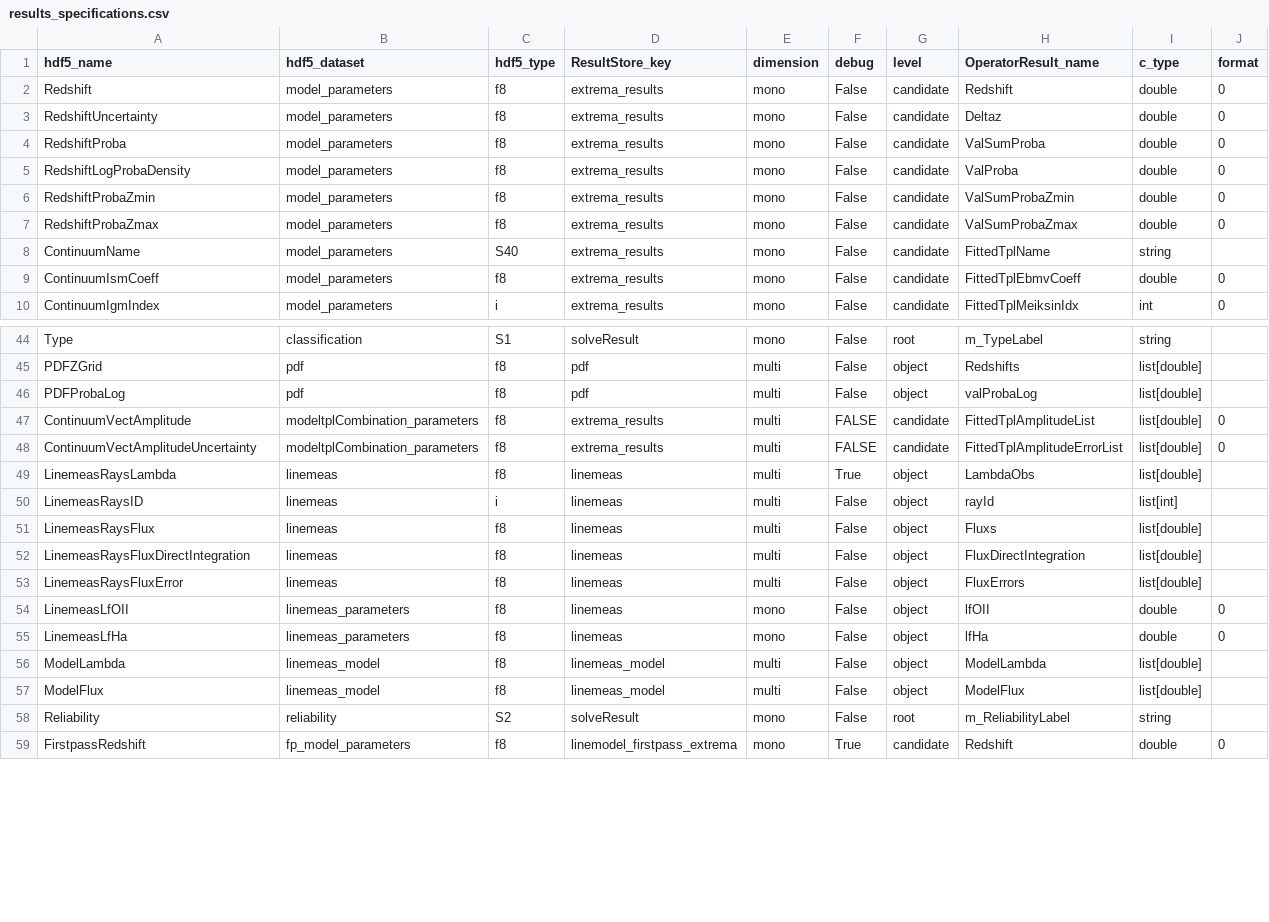
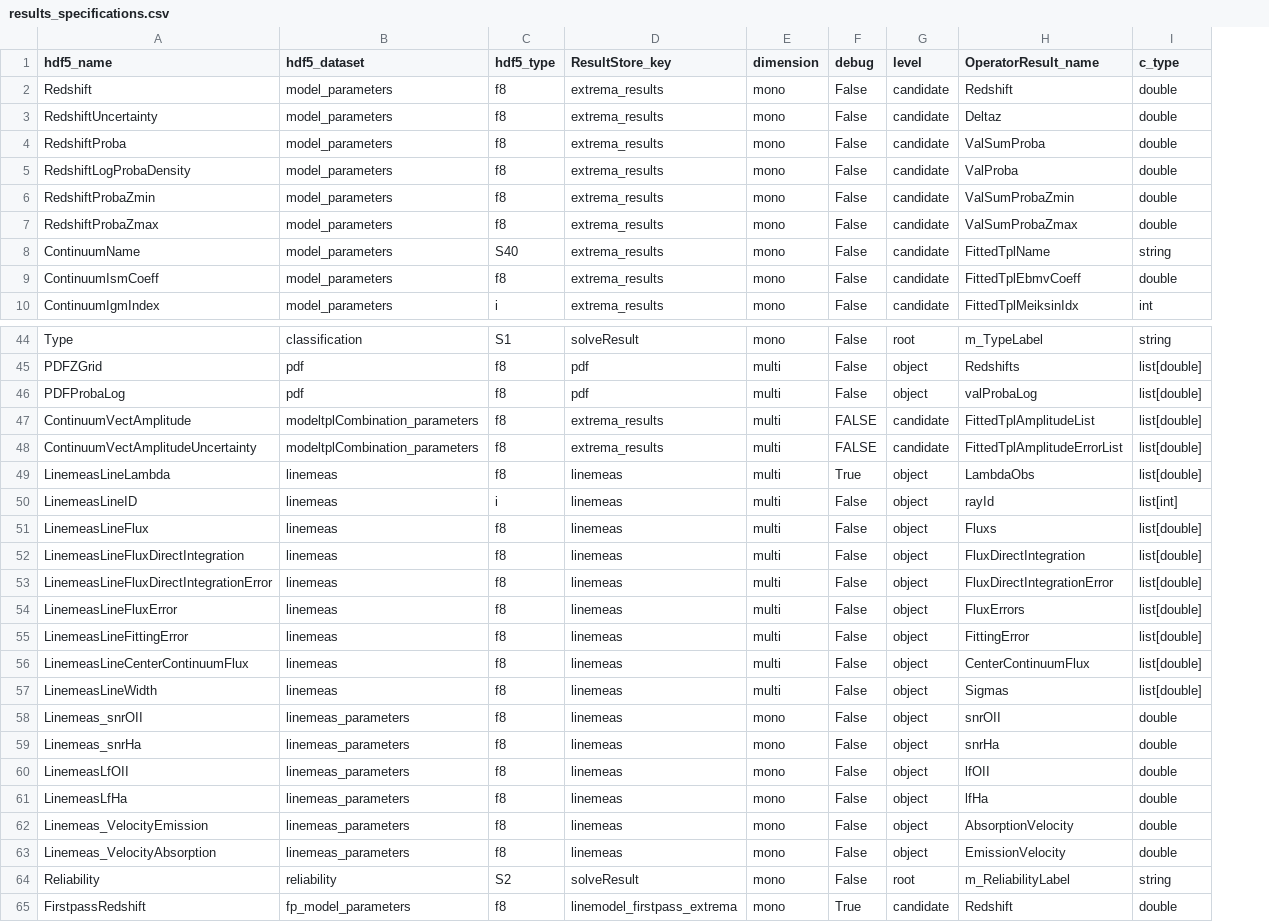
Before and after one commit to Subaru-PFS/drp_1d, a CSV file: pylibamazed/auxdir/pylibamazed/results_specifications.csv, drawn as a sheet; only a part is shown, gaps mark what is left out; removed rows and columns are numbered as before the commit, all else as after; the diff covers the shown part only; the diff names each change by its address in the sheet, - before the commit and + after, or states it on an @@ line.

```diff
--- a/pylibamazed/auxdir/pylibamazed/results_specifications.csv
+++ b/pylibamazed/auxdir/pylibamazed/results_specifications.csv
-column J (format), rows 2-10: 0 | 0 | 0 | 0 | 0 | 0 |  | 0 | 0; rows 47-55: 0 | 0 |  |  |  |  |  | 0 | 0; row 59: 0
-A49 (hdf5_name): LinemeasRaysLambda
+A49 (hdf5_name): LinemeasLineLambda
-A50 (hdf5_name): LinemeasRaysID
+A50 (hdf5_name): LinemeasLineID
-A51 (hdf5_name): LinemeasRaysFlux
+A51 (hdf5_name): LinemeasLineFlux
-A52 (hdf5_name): LinemeasRaysFluxDirectIntegration
+A52 (hdf5_name): LinemeasLineFluxDirectIntegration
+row 53: LinemeasLineFluxDirectIntegrationError | linemeas | f8 | linemeas | multi | False | object | FluxDirectIntegrationError | list[double]
-A54 (hdf5_name): LinemeasRaysFluxError
+A54 (hdf5_name): LinemeasLineFluxError
+row 55: LinemeasLineFittingError | linemeas | f8 | linemeas | multi | False | object | FittingError | list[double]
+row 56: LinemeasLineCenterContinuumFlux | linemeas | f8 | linemeas | multi | False | object | CenterContinuumFlux | list[double]
+row 57: LinemeasLineWidth | linemeas | f8 | linemeas | multi | False | object | Sigmas | list[double]
+row 58: Linemeas_snrOII | linemeas_parameters | f8 | linemeas | mono | False | object | snrOII | double
+row 59: Linemeas_snrHa | linemeas_parameters | f8 | linemeas | mono | False | object | snrHa | double
-row 56: ModelLambda | linemeas_model | f8 | linemeas_model | multi | False | object | ModelLambda | list[double]
-row 57: ModelFlux | linemeas_model | f8 | linemeas_model | multi | False | object | ModelFlux | list[double]
+row 62: Linemeas_VelocityEmission | linemeas_parameters | f8 | linemeas | mono | False | object | AbsorptionVelocity | double
+row 63: Linemeas_VelocityAbsorption | linemeas_parameters | f8 | linemeas | mono | False | object | EmissionVelocity | double
```
Also changed, not shown: 4 edited cells elsewhere in this file, pylibamazed/auxdir/pylibamazed/results_specifications_wip.csv, 2 other files.
